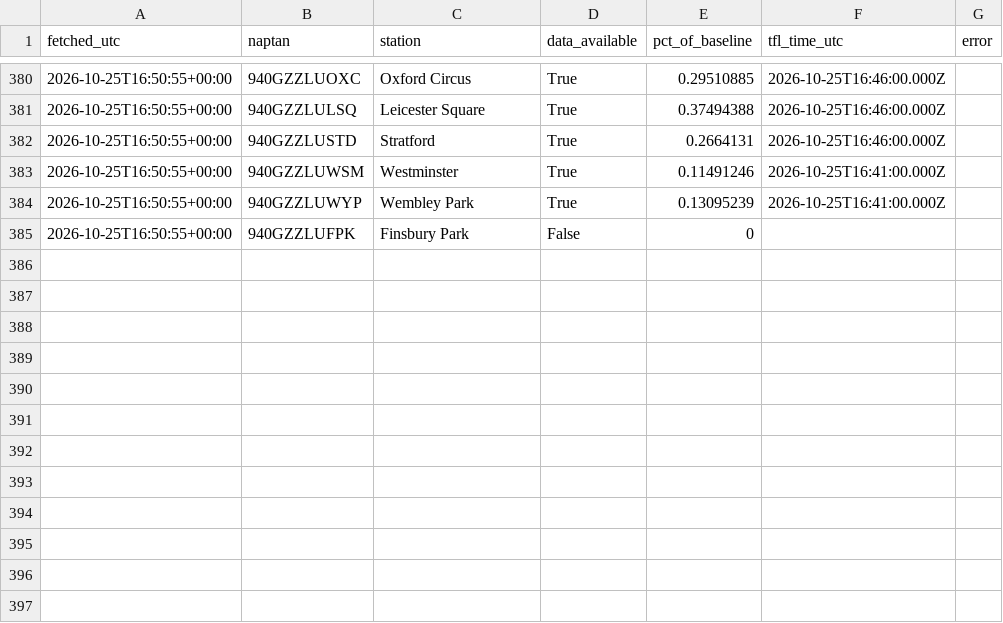
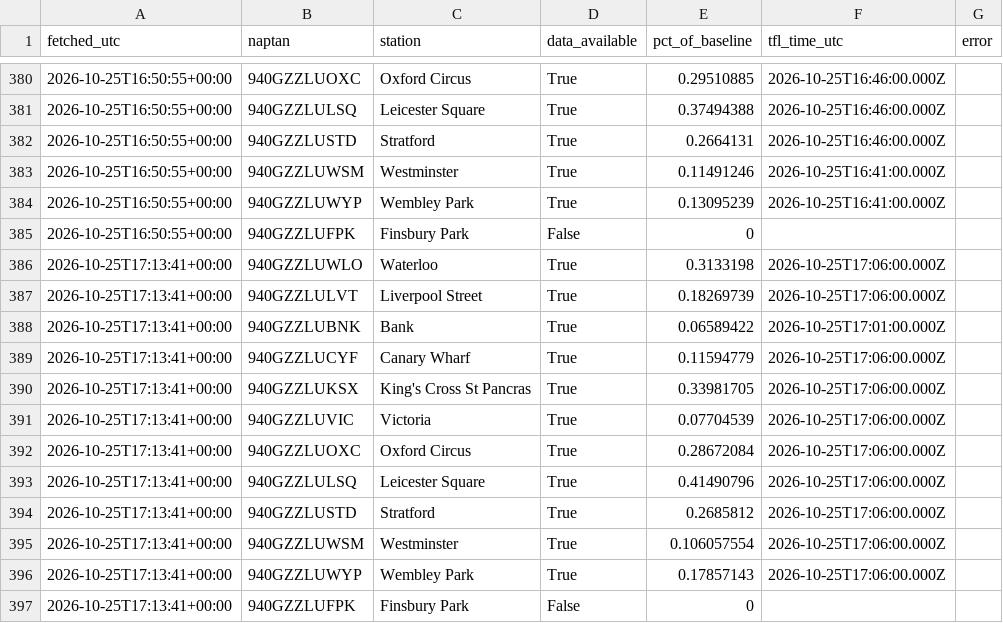
Before and after one commit to Mihir-wbs/london-tube-crowding, a CSV file: data/raw/crowding/2026-10-25.csv, drawn as a sheet; only a part is shown, gaps mark what is left out.

```diff
--- a/data/raw/crowding/2026-10-25.csv
+++ b/data/raw/crowding/2026-10-25.csv
@@ -385 +385,13 @@ fetched_utc,naptan,station,data_available,pct_of_baseline,tfl_time_utc,error
 2026-10-25T16:50:55+00:00,940GZZLUFPK,Finsbury Park,False,0,,
+2026-10-25T17:13:41+00:00,940GZZLUWLO,Waterloo,True,0.3133198,2026-10-25T17:06:00.000Z,
+2026-10-25T17:13:41+00:00,940GZZLULVT,Liverpool Street,True,0.18269739,2026-10-25T17:06:00.000Z,
+2026-10-25T17:13:41+00:00,940GZZLUBNK,Bank,True,0.06589422,2026-10-25T17:01:00.000Z,
+2026-10-25T17:13:41+00:00,940GZZLUCYF,Canary Wharf,True,0.11594779,2026-10-25T17:06:00.000Z,
+2026-10-25T17:13:41+00:00,940GZZLUKSX,King's Cross St Pancras,True,0.33981705,2026-10-25T17:06:00.000Z,
+2026-10-25T17:13:41+00:00,940GZZLUVIC,Victoria,True,0.07704539,2026-10-25T17:06:00.000Z,
+2026-10-25T17:13:41+00:00,940GZZLUOXC,Oxford Circus,True,0.28672084,2026-10-25T17:06:00.000Z,
+2026-10-25T17:13:41+00:00,940GZZLULSQ,Leicester Square,True,0.41490796,2026-10-25T17:06:00.000Z,
+2026-10-25T17:13:41+00:00,940GZZLUSTD,Stratford,True,0.2685812,2026-10-25T17:06:00.000Z,
+2026-10-25T17:13:41+00:00,940GZZLUWSM,Westminster,True,0.106057554,2026-10-25T17:06:00.000Z,
+2026-10-25T17:13:41+00:00,940GZZLUWYP,Wembley Park,True,0.17857143,2026-10-25T17:06:00.000Z,
+2026-10-25T17:13:41+00:00,940GZZLUFPK,Finsbury Park,False,0,,
```
Also changed, not shown: data/raw/status/2026-10-25.csv, data/raw/weather/2026-10-25.csv.
